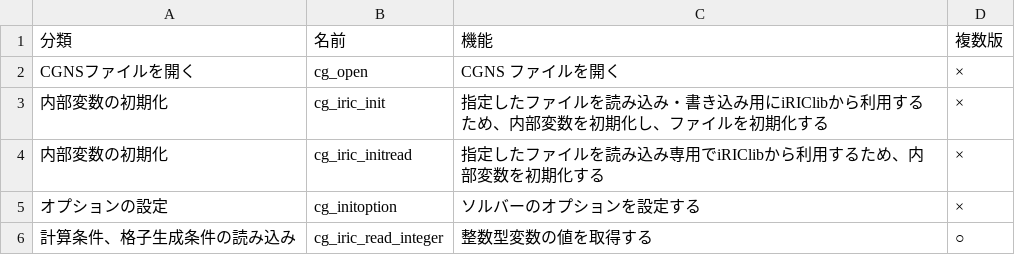
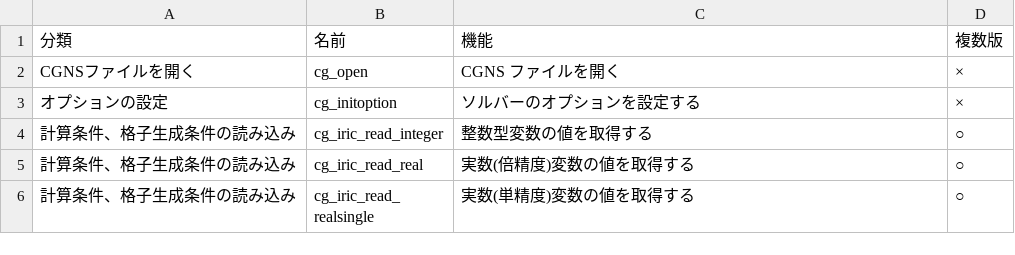
Before and after one commit to i-RIC/solver_dev_manual, a CSV file: source/06/03/funclist.csv, drawn as a sheet; only a part is shown; the shorter side is filled out with more unchanged rows.

Commit message:
cg_iric_init, cg_iric_initread removed

```diff
--- a/source/06/03/funclist.csv
+++ b/source/06/03/funclist.csv
@@ -2,4 +2,2 @@
 CGNSファイルを開く,cg_open,CGNS ファイルを開く,×
-内部変数の初期化,cg_iric_init,指定したファイルを読み込み・書き込み用にiRIClibから利用するため、内部変数を初期化し、ファイルを初期化する,×
-内部変数の初期化,cg_iric_initread,指定したファイルを読み込み専用でiRIClibから利用するため、内部変数を初期化する,×
 オプションの設定,cg_initoption,ソルバーのオプションを設定する,×
```
Also changed, not shown: 3 other files.
